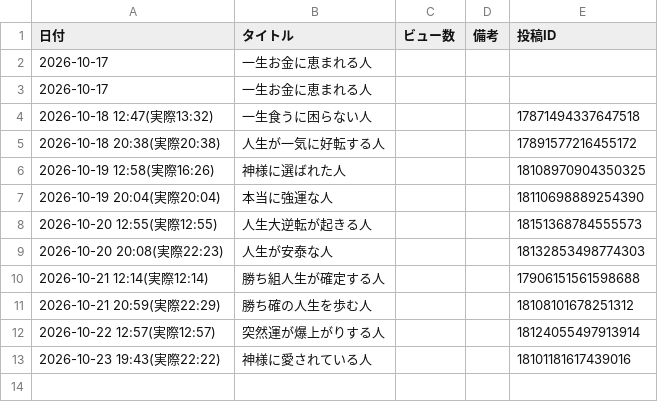
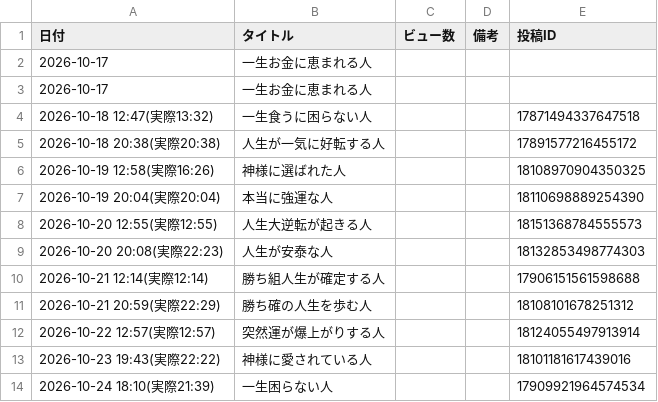
Before and after one commit to barbiechan7/insta-auto-reels, a CSV file: data/daily_log.csv, drawn as a sheet; the diff names each change by its address in the sheet, - before the commit and + after, or states it on an @@ line.

```diff
--- a/data/daily_log.csv
+++ b/data/daily_log.csv
+row 14: 2026-10-24 18:10(実際21:39) | 一生困らない人 |  |  | 17909921964574534
```
Also changed, not shown: 1 other file.
